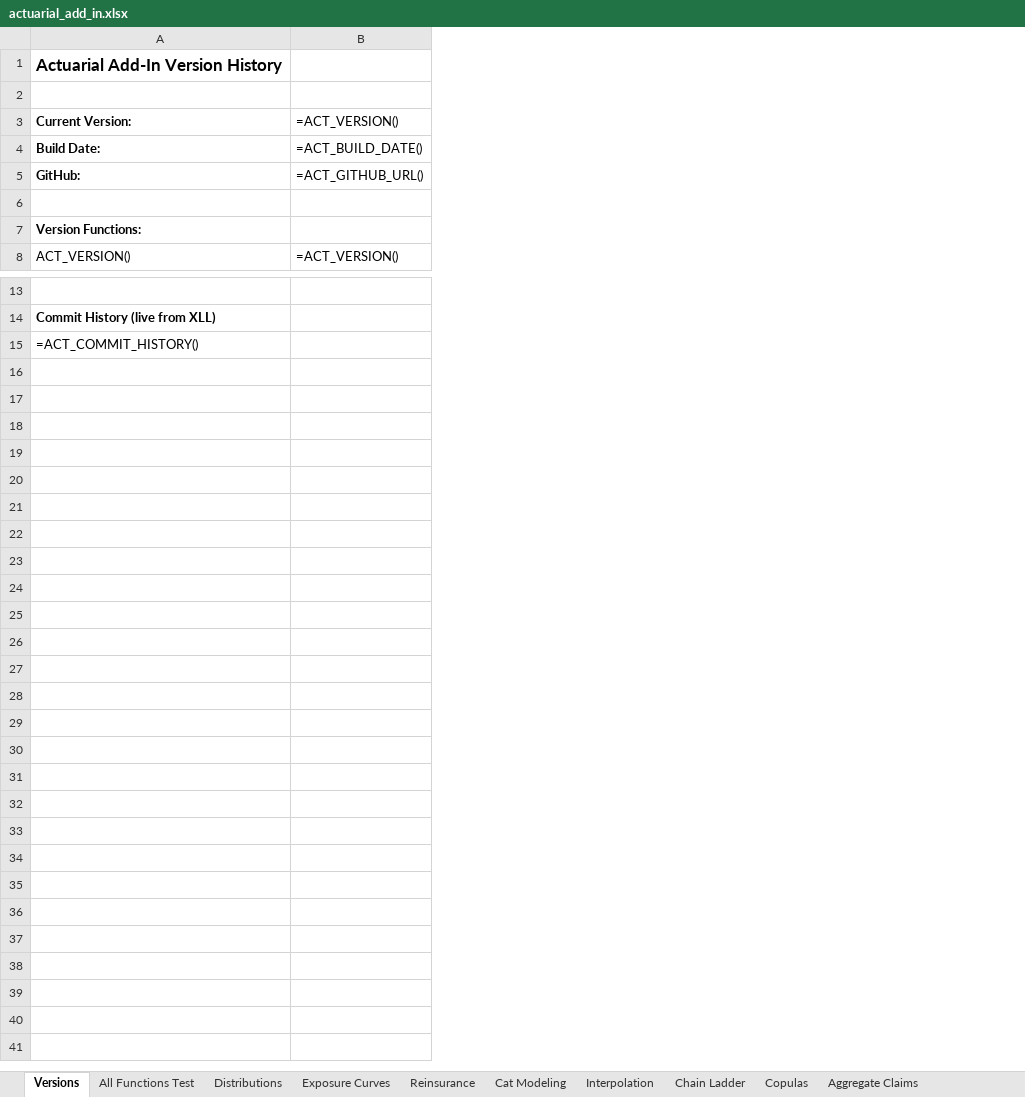
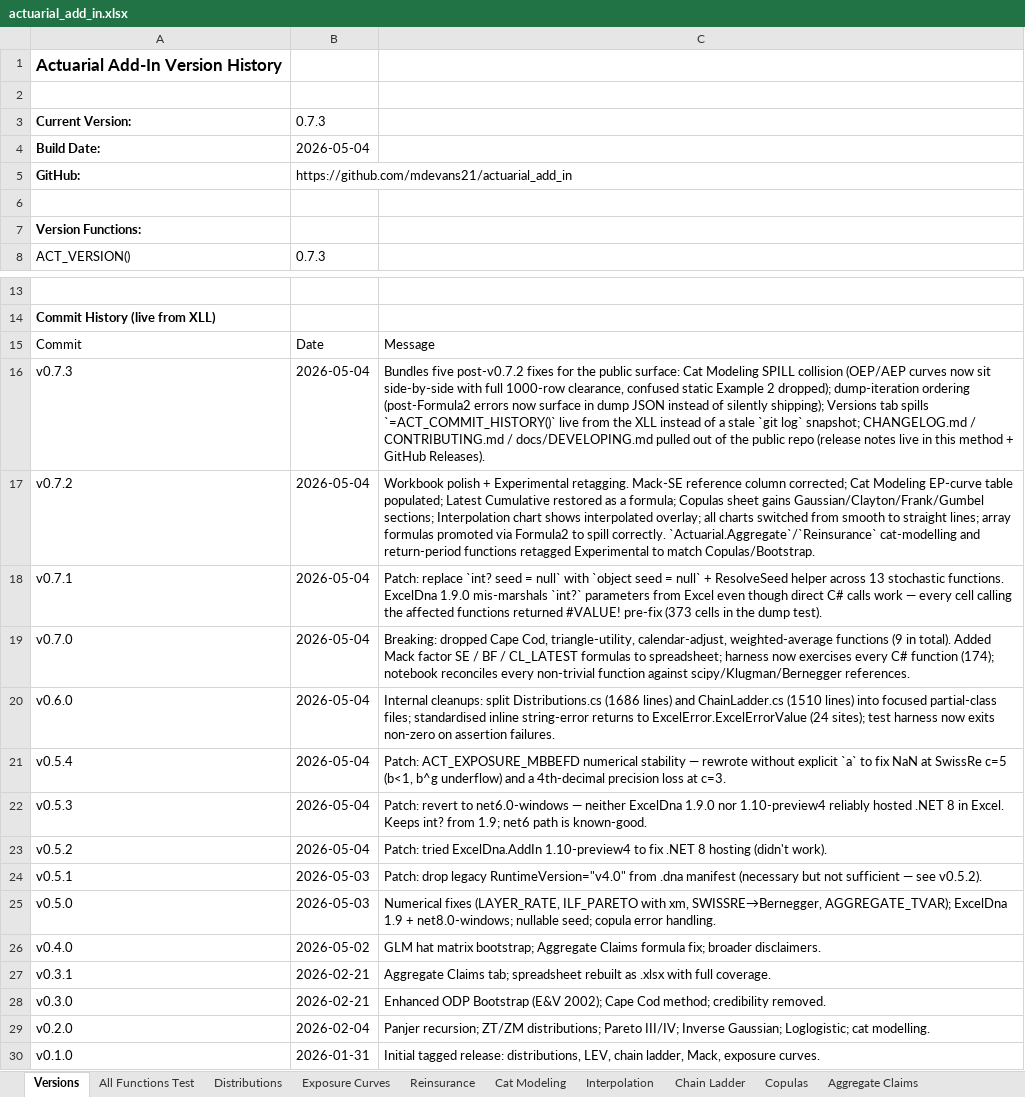
Before and after one commit to mdevans21/actuarial_add_in, an Excel workbook: excel/actuarial_add_in.xlsx, sheet Versions, drawn as a sheet; only a part is shown, gaps mark what is left out; values as stored, in another font and other column widths than the file's, no borders; formulas without a stored value are shown as written; removed rows and columns are numbered as before the commit, all else as after; the diff names each change by its address in the sheet, - before the commit and + after, or states it on an @@ line.

Commit message:
Re-baseline dump artifacts against released v0.7.3 XLL

```diff
--- a/excel/actuarial_add_in.xlsx (sheet Versions)
+++ b/excel/actuarial_add_in.xlsx (sheet Versions)
-column B, rows 3-8: =ACT_VERSION() | =ACT_BUILD_DATE() | =ACT_GITHUB_URL() |  |  | =ACT_VERSION()
+column B, rows 3-8: 0.7.3 | 2026-05-04 | https://github.com/mdevans21/actuarial_add_in |  |  | 0.7.3; row 15: Date
+column C, row 15: Message
-A15: =ACT_COMMIT_HISTORY()
+A15: Commit
+row 16: v0.7.3 | 2026-05-04 | Bundles five post-v0.7.2 fixes for the public surface: Cat Modeling SPILL collision (OEP/AEP curves now sit side-by-side with full 1000-row clearance, confused static Example 2 dropped); dump-iteration ordering (post-Formula2 errors now surface in dump JSON instead of silently shipping); Versions tab spills `=ACT_COMMIT_HISTORY()` live from the XLL instead of a stale `git log` snapshot; CHANGELOG.md / CONTRIBUTING.md / docs/DEVELOPING.md pulled out of the public repo (release notes live in this method + GitHub Releases).
+row 17: v0.7.2 | 2026-05-04 | Workbook polish + Experimental retagging. Mack-SE reference column corrected; Cat Modeling EP-curve table populated; Latest Cumulative restored as a formula; Copulas sheet gains Gaussian/Clayton/Frank/Gumbel sections; Interpolation chart shows interpolated overlay; all charts switched from smooth to straight lines; array formulas promoted via Formula2 to spill correctly. `Actuarial.Aggregate`/`Reinsurance` cat-modelling and return-period functions retagged Experimental to match Copulas/Bootstrap.
+row 18: v0.7.1 | 2026-05-04 | Patch: replace `int? seed = null` with `object seed = null` + ResolveSeed helper across 13 stochastic functions. ExcelDna 1.9.0 mis-marshals `int?` parameters from Excel even though direct C# calls work — every cell calling the affected functions returned #VALUE! pre-fix (373 cells in the dump test).
+row 19: v0.7.0 | 2026-05-04 | Breaking: dropped Cape Cod, triangle-utility, calendar-adjust, weighted-average functions (9 in total). Added Mack factor SE / BF / CL_LATEST formulas to spreadsheet; harness now exercises every C# function (174); notebook reconciles every non-trivial function against scipy/Klugman/Bernegger references.
+row 20: v0.6.0 | 2026-05-04 | Internal cleanups: split Distributions.cs (1686 lines) and ChainLadder.cs (1510 lines) into focused partial-class files; standardised inline string-error returns to ExcelError.ExcelErrorValue (24 sites); test harness now exits non-zero on assertion failures.
+row 21: v0.5.4 | 2026-05-04 | Patch: ACT_EXPOSURE_MBBEFD numerical stability — rewrote without explicit `a` to fix NaN at SwissRe c=5 (b<1, b^g underflow) and a 4th-decimal precision loss at c=3.
+row 22: v0.5.3 | 2026-05-04 | Patch: revert to net6.0-windows — neither ExcelDna 1.9.0 nor 1.10-preview4 reliably hosted .NET 8 in Excel. Keeps int? from 1.9; net6 path is known-good.
+row 23: v0.5.2 | 2026-05-04 | Patch: tried ExcelDna.AddIn 1.10-preview4 to fix .NET 8 hosting (didn't work).
+row 24: v0.5.1 | 2026-05-03 | Patch: drop legacy RuntimeVersion="v4.0" from .dna manifest (necessary but not sufficient — see v0.5.2).
+row 25: v0.5.0 | 2026-05-03 | Numerical fixes (LAYER_RATE, ILF_PARETO with xm, SWISSRE→Bernegger, AGGREGATE_TVAR); ExcelDna 1.9 + net8.0-windows; nullable seed; copula error handling.
+row 26: v0.4.0 | 2026-05-02 | GLM hat matrix bootstrap; Aggregate Claims formula fix; broader disclaimers.
+row 27: v0.3.1 | 2026-02-21 | Aggregate Claims tab; spreadsheet rebuilt as .xlsx with full coverage.
+row 28: v0.3.0 | 2026-02-21 | Enhanced ODP Bootstrap (E&V 2002); Cape Cod method; credibility removed.
+row 29: v0.2.0 | 2026-02-04 | Panjer recursion; ZT/ZM distributions; Pareto III/IV; Inverse Gaussian; Loglogistic; cat modelling.
+row 30: v0.1.0 | 2026-01-31 | Initial tagged release: distributions, LEV, chain ladder, Mack, exposure curves.
```
Also changed, not shown: sheet Cat Modeling, sheet Copulas, sheet Distributions, sheet Chain Ladder, sheet Exposure Curves, sheet Aggregate Claims, 4 more sheets, charts or pictures, 2 other files.
